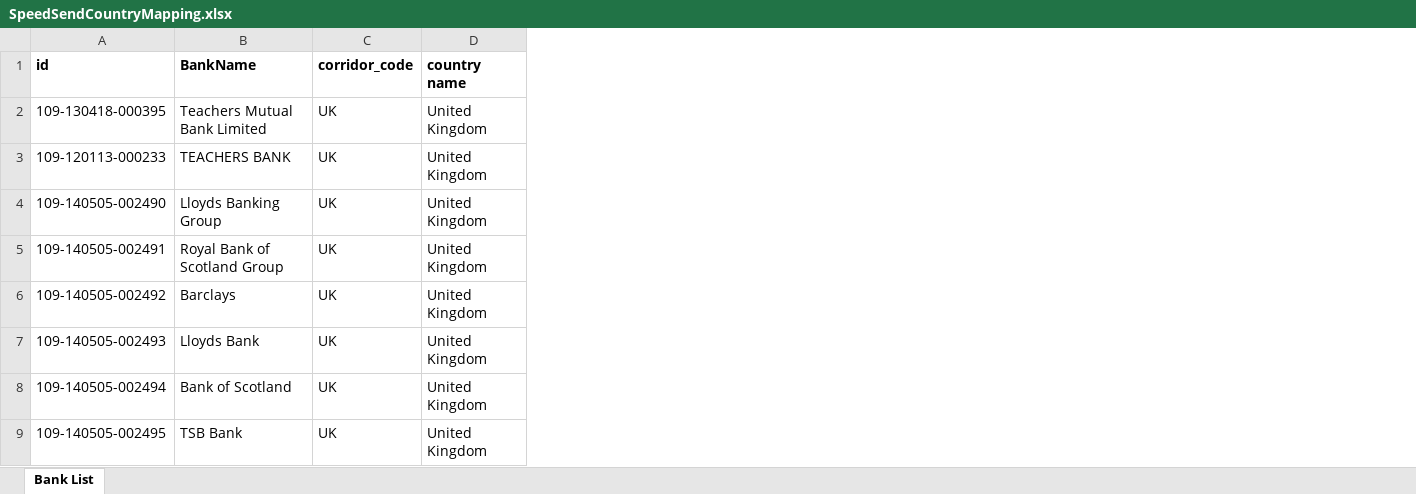
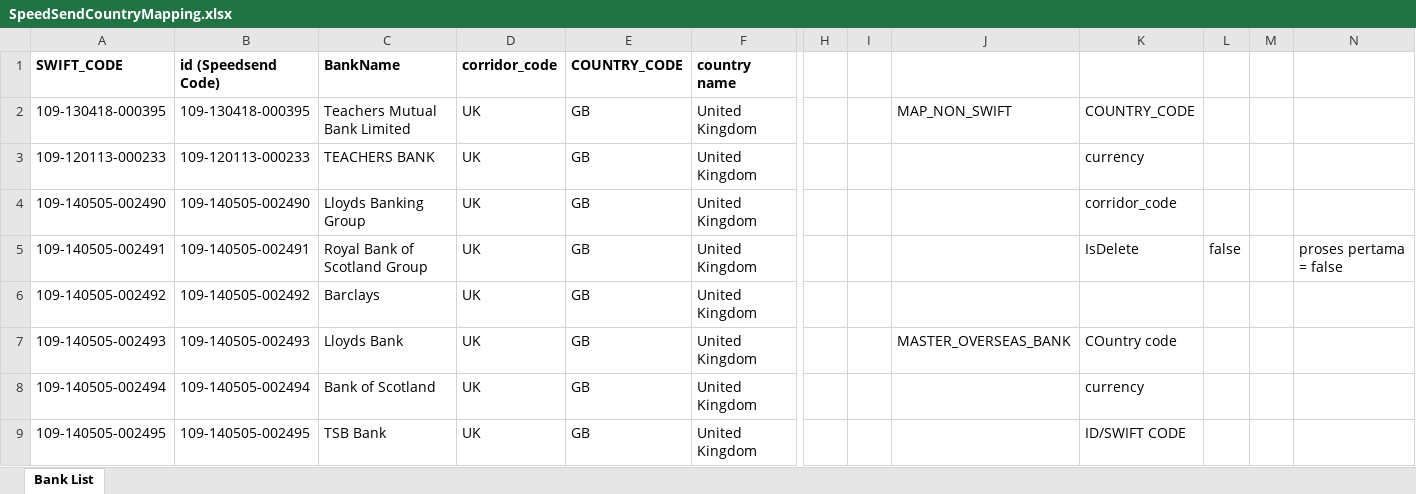
Before and after one commit to vdbay/Fetch-Excel-Java-Spring-Boot-with-Scheduler, an Excel workbook: src/main/resources/SpeedSendCountryMapping.xlsx, sheet Bank List, drawn as a sheet; only a part is shown, gaps mark what is left out; values as stored, in another font and other column widths than the file's, no borders; charts and pictures not drawn; the diff names each change by its address in the sheet, - before the commit and + after, or states it on an @@ line.

Commit message:
:sparkles: update table

```diff
--- a/src/main/resources/SpeedSendCountryMapping.xlsx (sheet Bank List)
+++ b/src/main/resources/SpeedSendCountryMapping.xlsx (sheet Bank List)
+column B (id (Speedsend Code)), rows 2-9: 109-130418-000395 | 109-120113-000233 | 109-140505-002490 | 109-140505-002491 | 109-140505-002492 | 109-140505-002493 | 109-140505-002494 | 109-140505-002495
+column E (COUNTRY_CODE), rows 2-9: all GB
+column H, empty
+column I, empty
+column J, rows 2-7: MAP_NON_SWIFT |  |  |  |  | MASTER_OVERSEAS_BANK
+column K, rows 2-9: COUNTRY_CODE | currency | corridor_code | IsDelete |  | COuntry code | currency | ID/SWIFT CODE
+column L, row 5: false
+column M, empty
+column N, row 5: proses pertama = false
-A1: id
+A1: SWIFT_CODE
```
Also changed, not shown: charts or pictures, target/classes/SpeedSendCountryMapping.xlsx, 7 other files.
